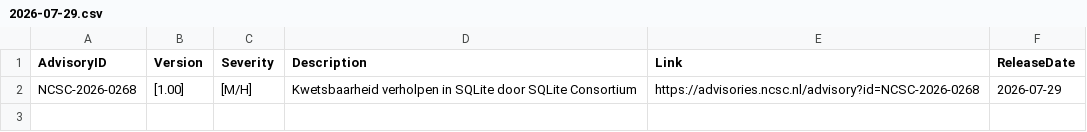
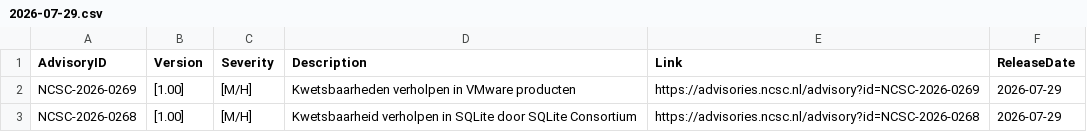
Before and after one commit to koensmink/ncsc-advisory-watcher, a CSV file: output/daily/2026-07-29.csv, drawn as a sheet; the diff names each change by its address in the sheet, - before the commit and + after, or states it on an @@ line.

```diff
--- a/output/daily/2026-07-29.csv
+++ b/output/daily/2026-07-29.csv
+row 2: NCSC-2026-0269 | [1.00] | [M/H] | Kwetsbaarheden verholpen in VMware producten | https://advisories.ncsc.nl/advisory?id=NCSC-2026-0269 | 2026-07-29
```
Also changed, not shown: 3 other files.
